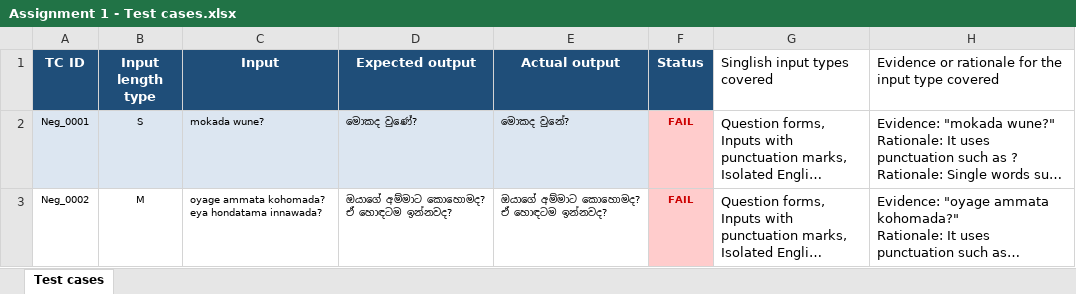
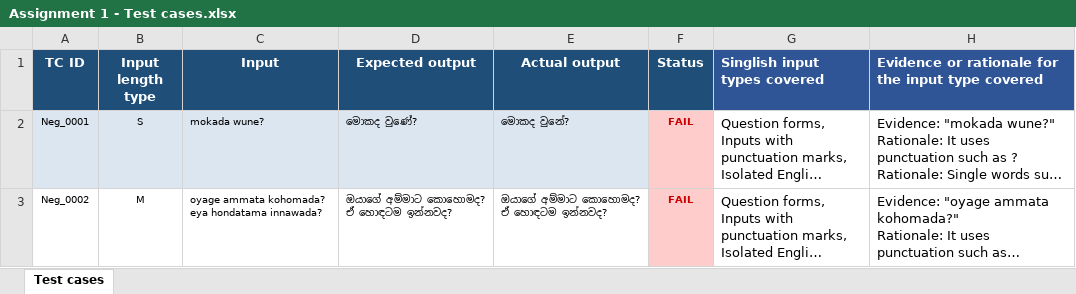
Before and after one commit to savixxxk/ITPM-Assignment-1, an Excel workbook: Assignment 1 - Test cases.xlsx, sheet Test cases, drawn as a sheet; only a part is shown; long unchanged cells end in …; values as stored, in another font and other column widths than the file's, no borders; the diff names each change by its address in the sheet, - before the commit and + after, or states it on an @@ line.

Commit message:
Update Assignment 1 workbook with finalized categorization values

```diff
--- a/Assignment 1 - Test cases.xlsx (sheet Test cases)
+++ b/Assignment 1 - Test cases.xlsx (sheet Test cases)
@@ G1:H1 fill: none → #2F5597, bold: off → on, text colour: black → #FFFFFF @@
```
